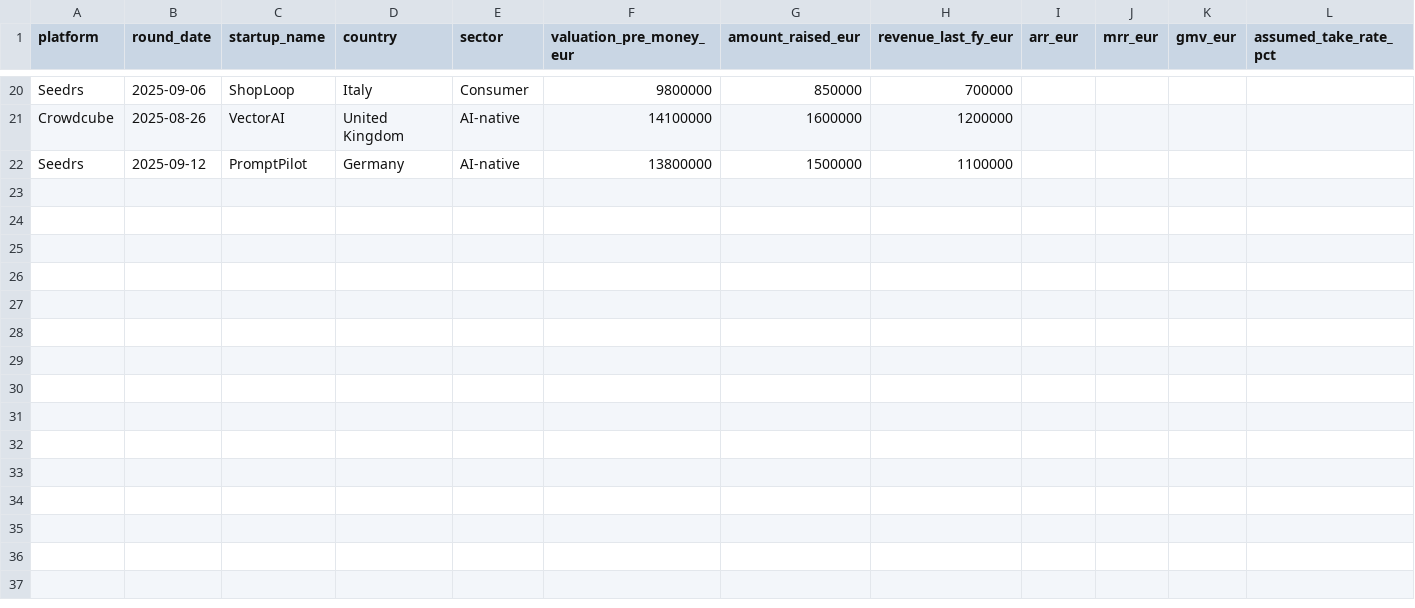
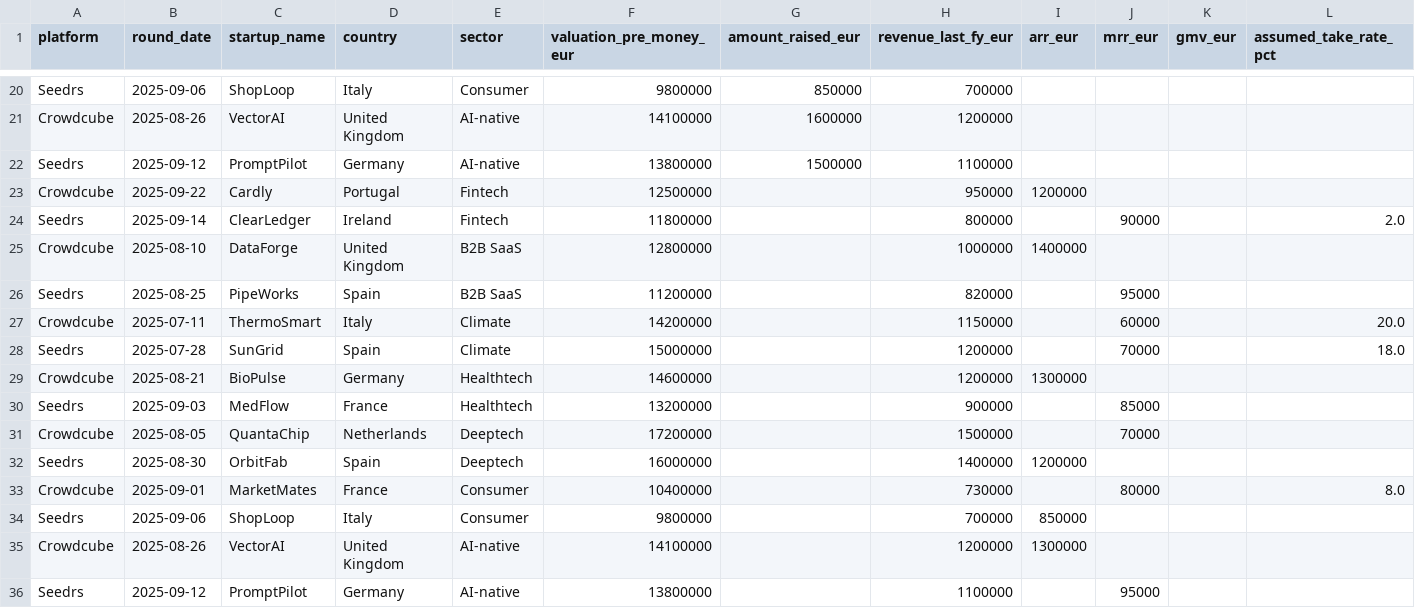
Before and after one commit to Cucciman/startup-value-monitor, a CSV file: data/crowdfunding_sample.csv, drawn as a sheet; only a part is shown, gaps mark what is left out; rows hold the shown columns only; the diff names each change by its address in the sheet, - before the commit and + after, or states it on an @@ line.

Commit message:
data: add ARR/MRR demo rows across sectors to drive VGI coverage

```diff
--- a/data/crowdfunding_sample.csv
+++ b/data/crowdfunding_sample.csv
+row 23: Crowdcube | 2025-09-22 | Cardly | Portugal | Fintech | 12500000 |  | 950000 | 1200000
+row 24: Seedrs | 2025-09-14 | ClearLedger | Ireland | Fintech | 11800000 |  | 800000 |  | 90000 |  | 2.0
+row 25: Crowdcube | 2025-08-10 | DataForge | United Kingdom | B2B SaaS | 12800000 |  | 1000000 | 1400000
+row 26: Seedrs | 2025-08-25 | PipeWorks | Spain | B2B SaaS | 11200000 |  | 820000 |  | 95000
+row 27: Crowdcube | 2025-07-11 | ThermoSmart | Italy | Climate | 14200000 |  | 1150000 |  | 60000 |  | 20.0
+row 28: Seedrs | 2025-07-28 | SunGrid | Spain | Climate | 15000000 |  | 1200000 |  | 70000 |  | 18.0
+row 29: Crowdcube | 2025-08-21 | BioPulse | Germany | Healthtech | 14600000 |  | 1200000 | 1300000
+row 30: Seedrs | 2025-09-03 | MedFlow | France | Healthtech | 13200000 |  | 900000 |  | 85000
+row 31: Crowdcube | 2025-08-05 | QuantaChip | Netherlands | Deeptech | 17200000 |  | 1500000 |  | 70000
+row 32: Seedrs | 2025-08-30 | OrbitFab | Spain | Deeptech | 16000000 |  | 1400000 | 1200000
+row 33: Crowdcube | 2025-09-01 | MarketMates | France | Consumer | 10400000 |  | 730000 |  | 80000 |  | 8.0
+row 34: Seedrs | 2025-09-06 | ShopLoop | Italy | Consumer | 9800000 |  | 700000 | 850000
+row 35: Crowdcube | 2025-08-26 | VectorAI | United Kingdom | AI-native | 14100000 |  | 1200000 | 1300000
+row 36: Seedrs | 2025-09-12 | PromptPilot | Germany | AI-native | 13800000 |  | 1100000 |  | 95000
```
